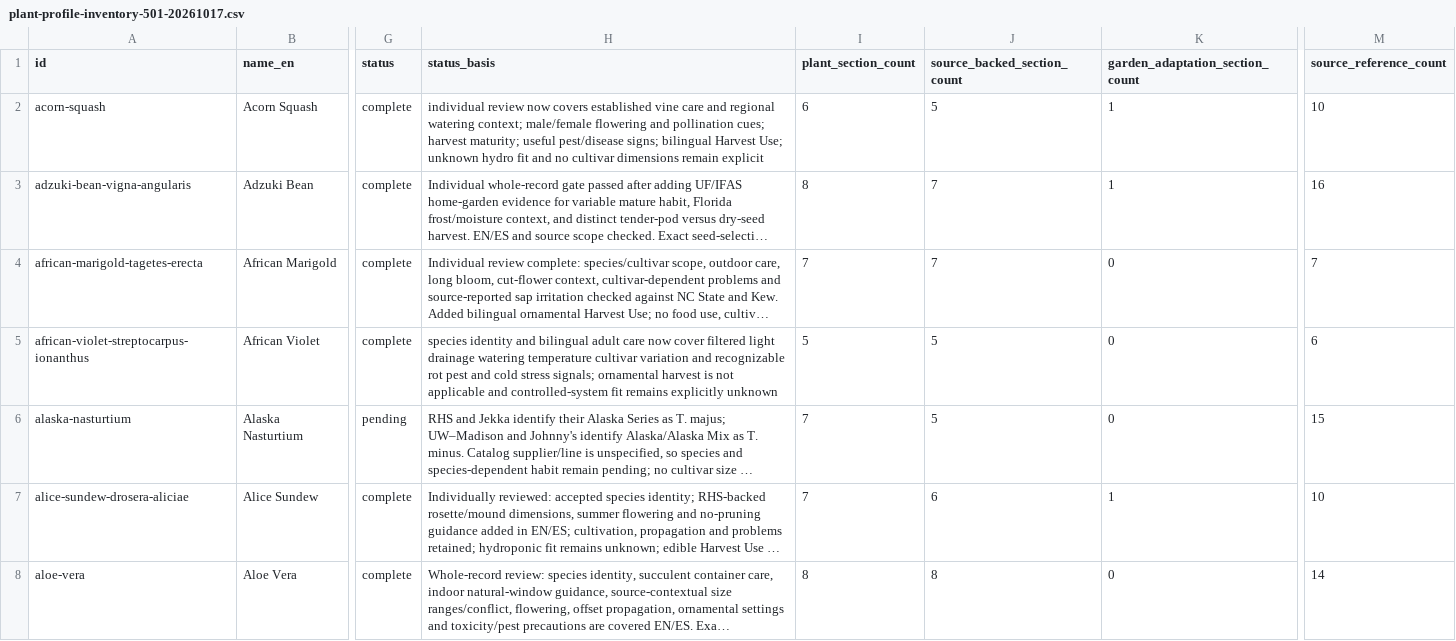
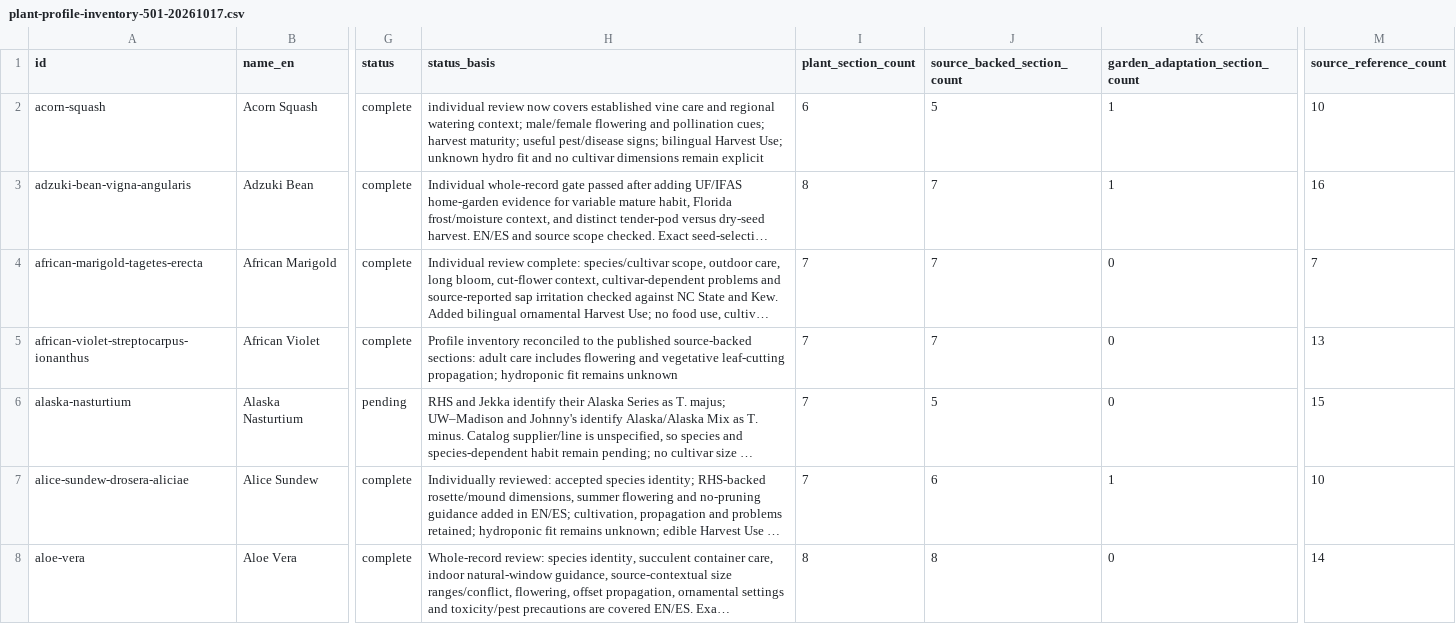
Before and after one commit to juangaudino/streex-garden, a CSV file: labs/gardenpedia/research/plant-profile-inventory-501-20261017.csv, drawn as a sheet; only a part is shown, gaps mark what is left out; long unchanged cells end in …; the diff covers the shown part only; the diff names each change by its address in the sheet, - before the commit and + after, or states it on an @@ line.

```diff
--- a/labs/gardenpedia/research/plant-profile-inventory-501-20261017.csv
+++ b/labs/gardenpedia/research/plant-profile-inventory-501-20261017.csv
-H5 (status_basis): species identity and bilingual adult care now cover filtered light drainage watering temperature cultivar variation and recognizable rot pest and cold stress signals; ornamental harvest is not applicable and controlled-system fit remains explicitly unknown
+H5 (status_basis): Profile inventory reconciled to the published source-backed sections: adult care includes flowering and vegetative leaf-cutting propagation; hydroponic fit remains unknown
-I5 (plant_section_count): 5
+I5 (plant_section_count): 7
-J5 (source_backed_section_count): 5
+J5 (source_backed_section_count): 7
-M5 (source_reference_count): 6
+M5 (source_reference_count): 13
```
Also changed, not shown: 8 edited cells elsewhere in this file, 5 other files.
